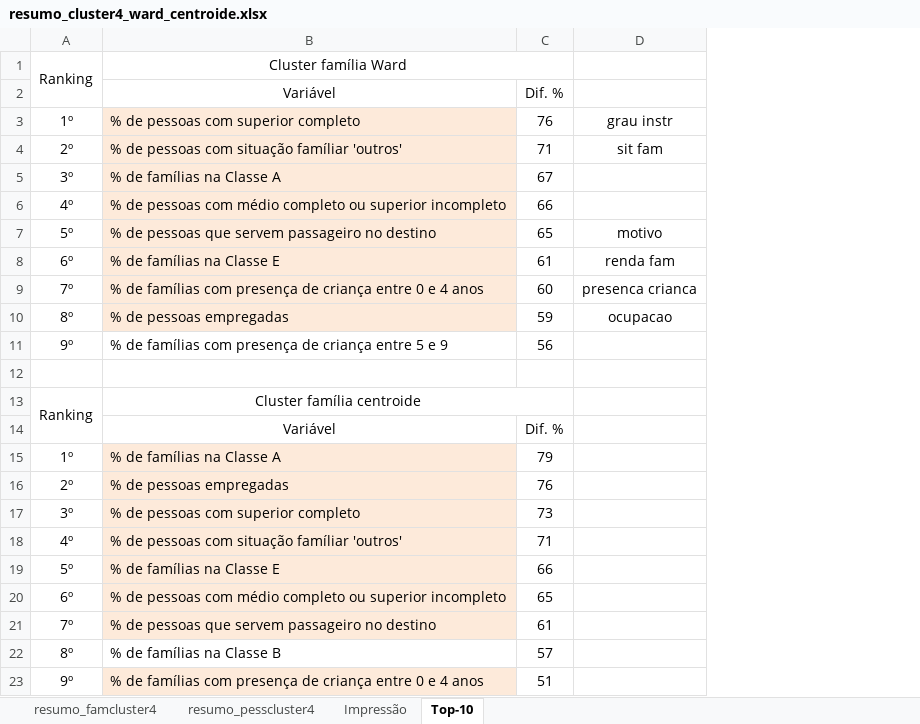
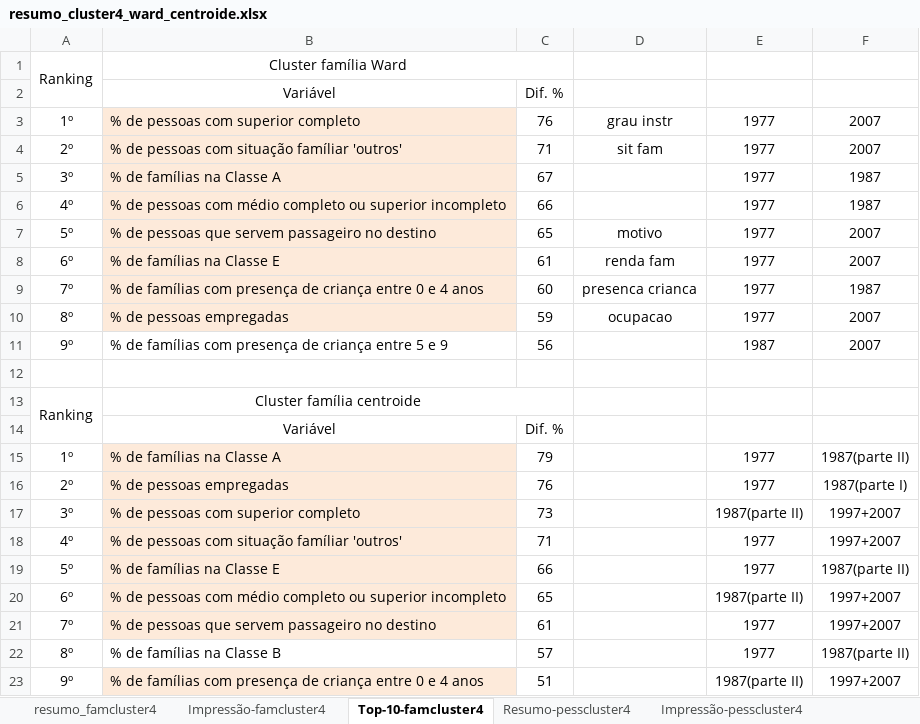
Before and after one commit to hsvab/mestrado-usp-algoritmos, an Excel workbook: analises/cluster/resumo_cluster4_ward_centroide.xlsx, sheet Top-10-famcluster4, drawn as a sheet; values as stored, in another font and other column widths than the file's, no borders; the diff names each change by its address in the sheet, - before the commit and + after, or states it on an @@ line.

```diff
--- a/analises/cluster/resumo_cluster4_ward_centroide.xlsx (sheet Top-10-famcluster4)
+++ b/analises/cluster/resumo_cluster4_ward_centroide.xlsx (sheet Top-10-famcluster4)
-sheet tab: resumo_pesscluster4
+sheet tab: Impressão-pesscluster4
-sheet tab: Impressão
+sheet tab: Impressão-famcluster4
-sheet tab: Top-10
+sheet tab: Top-10-famcluster4
+sheet tab: Resumo-pesscluster4
@@ sheet tab order changed: resumo_famcluster4 | Impressão-famcluster4 | Top-10-famcluster4 | Resumo-pesscluster4 | Impressão-pesscluster4 @@
+column E, rows 3-23: 1977 | 1977 | 1977 | 1977 | 1977 | 1977 | 1977 | 1977 | 1987 |  |  |  | 1977 | 1977 | 1987(parte II) | 1977 | 1977 | 1987(parte II) | 1977 | 1977 | 1987(parte II)
+column F, rows 3-23: 2007 | 2007 | 1987 | 1987 | 2007 | 2007 | 1987 | 2007 | 2007 |  |  |  | 1987(parte II) | 1987(parte I) | 1997+2007 | 1997+2007 | 1987(parte II) | 1997+2007 | 1997+2007 | 1987(parte II) | 1997+2007
```
Also changed, not shown: sheet Impressão-pesscluster4, other sheet tabs.
